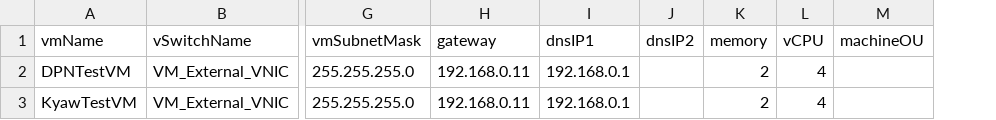
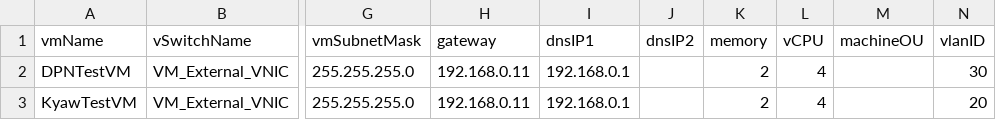
Before and after one commit to dpn730/HvVmDeployment, a CSV file: input/localhost.csv, drawn as a sheet; only a part is shown, gaps mark what is left out; the diff names each change by its address in the sheet, - before the commit and + after, or states it on an @@ line.

```diff
--- a/input/localhost.csv
+++ b/input/localhost.csv
+column N (vlanID), rows 2-3: 30 | 20
```
Also changed, not shown: 38 other files.
